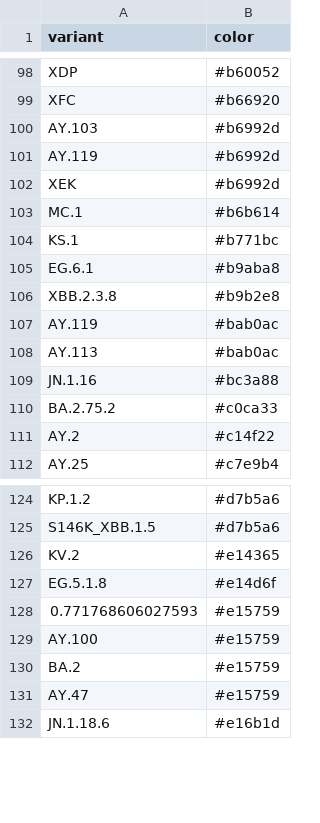
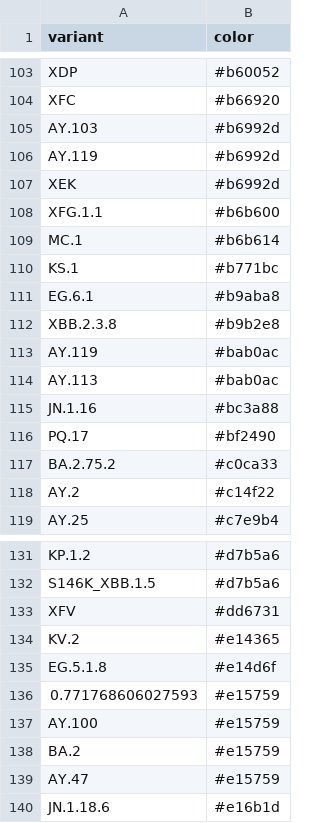
Before and after one commit to NW-PaGe/lineage-classification-cdc, a CSV file: pull_hexcodes/parsed_hexcodes.csv, drawn as a sheet; only a part is shown, gaps mark what is left out; the diff covers the shown part only; the diff names each change by its address in the sheet, - before the commit and + after, or states it on an @@ line.

```diff
--- a/pull_hexcodes/parsed_hexcodes.csv
+++ b/pull_hexcodes/parsed_hexcodes.csv
+row 108: XFG.1.1 | #b6b600
+row 116: PQ.17 | #bf2490
+row 133: XFV | #dd6731
```
Also changed, not shown: 5 added rows elsewhere in this file.
